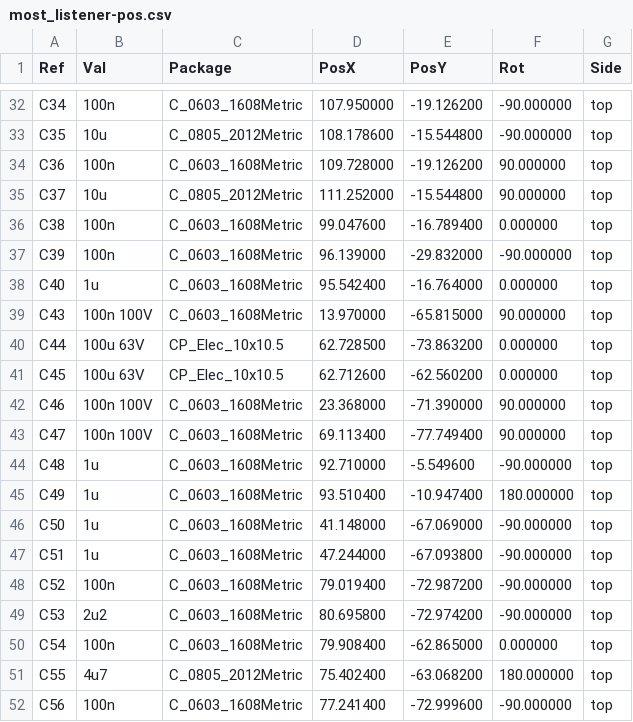
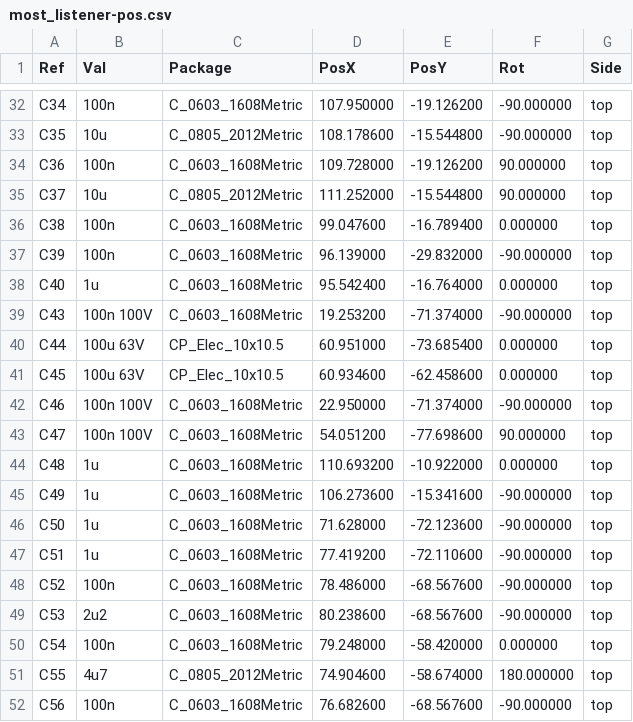
Before and after one commit to Oleg-mk/MOST25-to-AUDIO, a CSV file: listener_hw/fab/most_listener-pos.csv, drawn as a sheet; only a part is shown, gaps mark what is left out; the diff covers the shown part only.

```diff
--- a/listener_hw/fab/most_listener-pos.csv
+++ b/listener_hw/fab/most_listener-pos.csv
@@ -38,15 +38,15 @@ Ref,Val,Package,PosX,PosY,Rot,Side
 "C40","1u","C_0603_1608Metric",95.542400,-16.764000,0.000000,top
-"C43","100n 100V","C_0603_1608Metric",13.970000,-65.815000,90.000000,top
-"C44","100u 63V","CP_Elec_10x10.5",62.728500,-73.863200,0.000000,top
-"C45","100u 63V","CP_Elec_10x10.5",62.712600,-62.560200,0.000000,top
-"C46","100n 100V","C_0603_1608Metric",23.368000,-71.390000,90.000000,top
-"C47","100n 100V","C_0603_1608Metric",69.113400,-77.749400,90.000000,top
-"C48","1u","C_0603_1608Metric",92.710000,-5.549600,-90.000000,top
-"C49","1u","C_0603_1608Metric",93.510400,-10.947400,180.000000,top
-"C50","1u","C_0603_1608Metric",41.148000,-67.069000,-90.000000,top
-"C51","1u","C_0603_1608Metric",47.244000,-67.093800,-90.000000,top
-"C52","100n","C_0603_1608Metric",79.019400,-72.987200,-90.000000,top
-"C53","2u2","C_0603_1608Metric",80.695800,-72.974200,-90.000000,top
-"C54","100n","C_0603_1608Metric",79.908400,-62.865000,0.000000,top
-"C55","4u7","C_0805_2012Metric",75.402400,-63.068200,180.000000,top
-"C56","100n","C_0603_1608Metric",77.241400,-72.999600,-90.000000,top
+"C43","100n 100V","C_0603_1608Metric",19.253200,-71.374000,-90.000000,top
+"C44","100u 63V","CP_Elec_10x10.5",60.951000,-73.685400,0.000000,top
+"C45","100u 63V","CP_Elec_10x10.5",60.934600,-62.458600,0.000000,top
+"C46","100n 100V","C_0603_1608Metric",22.950000,-71.374000,-90.000000,top
+"C47","100n 100V","C_0603_1608Metric",54.051200,-77.698600,90.000000,top
+"C48","1u","C_0603_1608Metric",110.693200,-10.922000,0.000000,top
+"C49","1u","C_0603_1608Metric",106.273600,-15.341600,-90.000000,top
+"C50","1u","C_0603_1608Metric",71.628000,-72.123600,-90.000000,top
+"C51","1u","C_0603_1608Metric",77.419200,-72.110600,-90.000000,top
+"C52","100n","C_0603_1608Metric",78.486000,-68.567600,-90.000000,top
+"C53","2u2","C_0603_1608Metric",80.238600,-68.567600,-90.000000,top
+"C54","100n","C_0603_1608Metric",79.248000,-58.420000,0.000000,top
+"C55","4u7","C_0805_2012Metric",74.904600,-58.674000,180.000000,top
+"C56","100n","C_0603_1608Metric",76.682600,-68.567600,-90.000000,top
```
Also changed, not shown: 3 added rows and 70 edited cells elsewhere in this file, listener_hw/fab/most_listener-bom-jlcpcb.csv, listener_hw/fab/most_listener-bom.csv, 15 other files.
